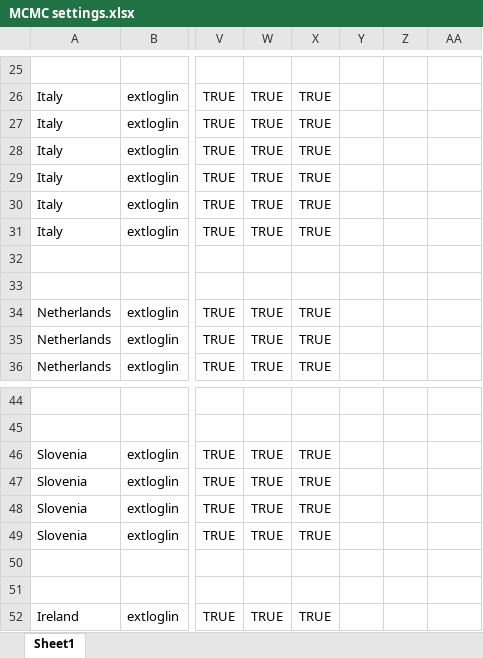
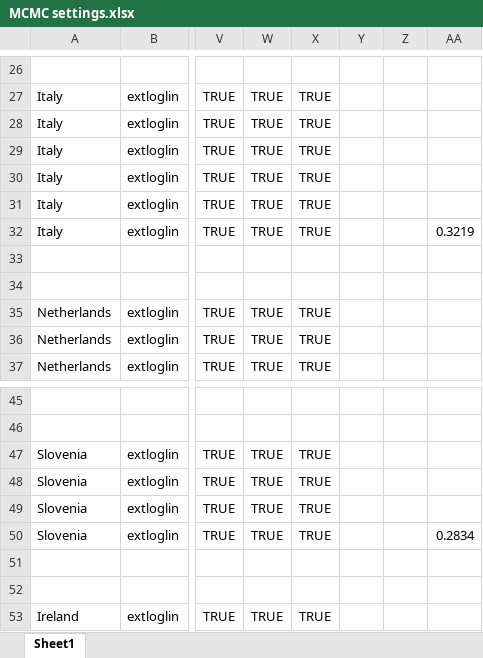
Before and after one commit to EU-ECDC/HerpesZosterModel, an Excel workbook: R/MCMC settings.xlsx, sheet Sheet1, drawn as a sheet; only a part is shown, gaps mark what is left out; values as stored, in another font and other column widths than the file's, no borders; conditional formats not drawn; addresses are those after the commit; the diff covers the shown part only; the diff names each change by its address in the sheet, - before the commit and + after, or states it on an @@ line.

Commit message:
Updated values

```diff
--- a/R/MCMC settings.xlsx (sheet Sheet1)
+++ b/R/MCMC settings.xlsx (sheet Sheet1)
-AA32: (empty)
+AA32: 0.3219
-AA50: (empty)
+AA50: 0.2834
```
Also changed, not shown: 2 added rows, 1 removed row and 11 edited cells elsewhere in this sheet, formulas that keep their value.
